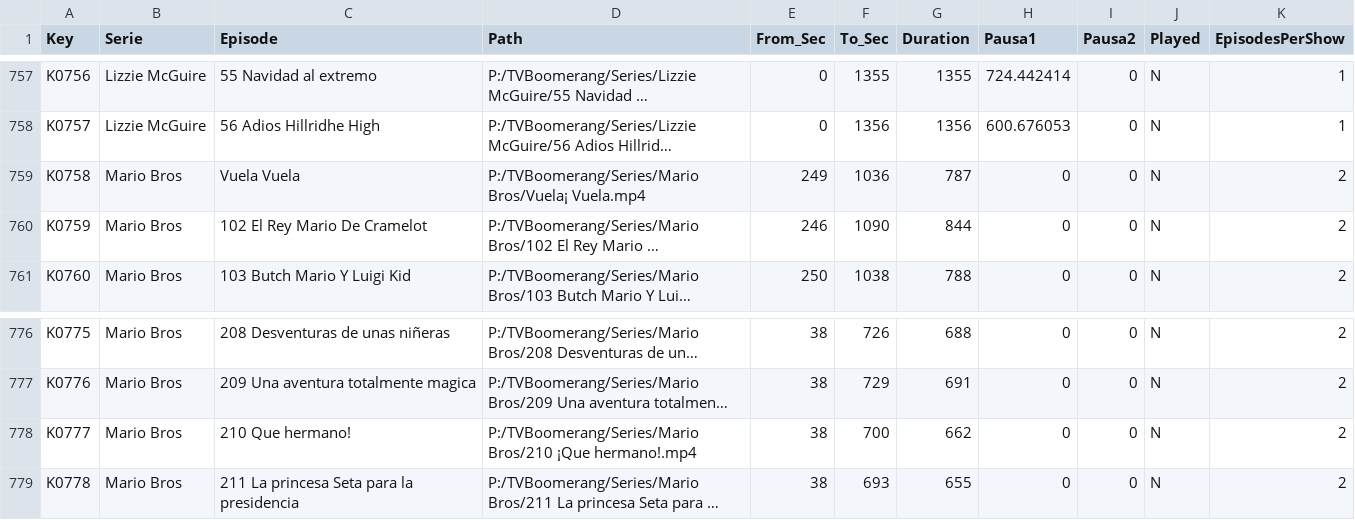
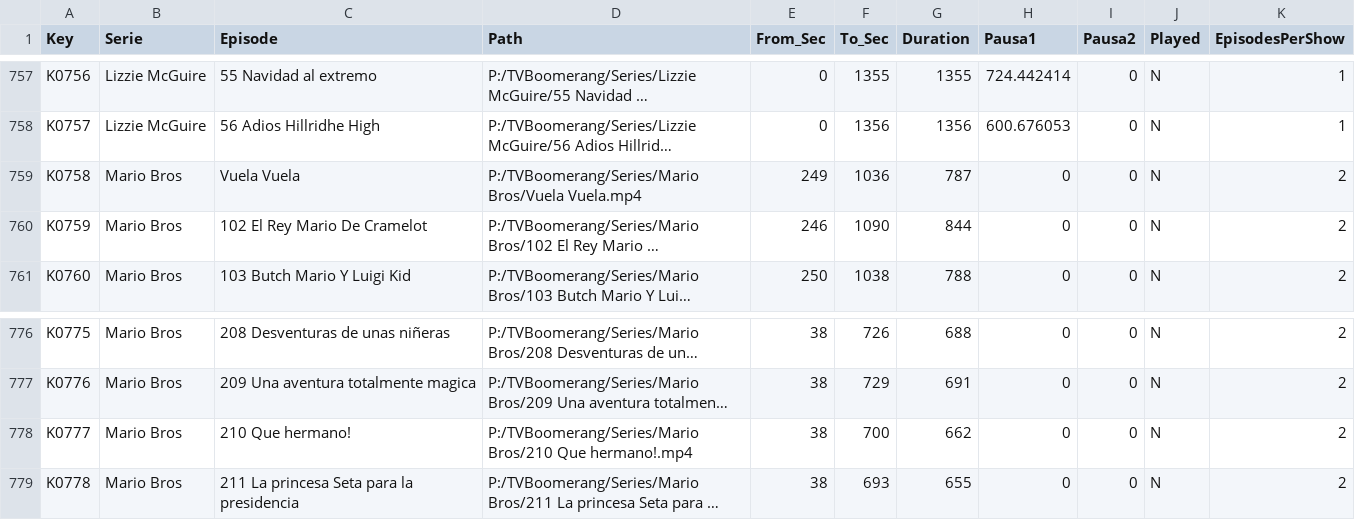
Before and after one commit to leoelisei/TVBoomerang, a CSV file: DatabaseEpisodes.csv, drawn as a sheet; only a part is shown, gaps mark what is left out; long unchanged cells end in …; the diff names each change by its address in the sheet, - before the commit and + after, or states it on an @@ line.

Commit message:
Update DatabaseEpisodes.csv

```diff
--- a/DatabaseEpisodes.csv
+++ b/DatabaseEpisodes.csv
-D759 (Path): P:/TVBoomerang/Series/Mario Bros/Vuela¡ Vuela.mp4
+D759 (Path): P:/TVBoomerang/Series/Mario Bros/Vuela Vuela.mp4
-D778 (Path): P:/TVBoomerang/Series/Mario Bros/210 ¡Que hermano!.mp4
+D778 (Path): P:/TVBoomerang/Series/Mario Bros/210 Que hermano!.mp4
```
